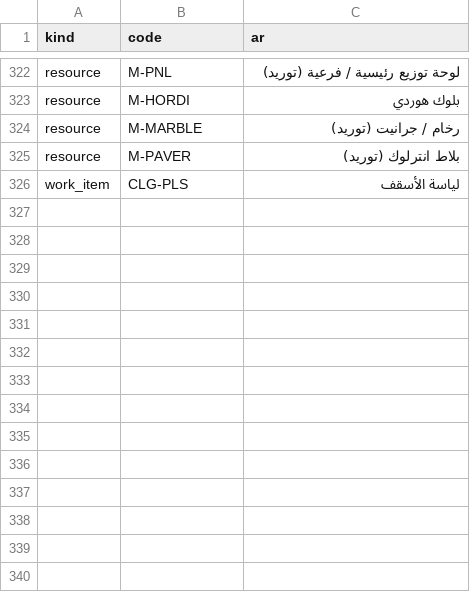
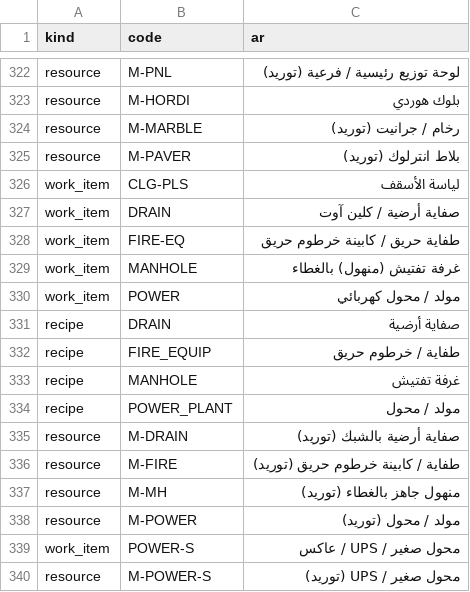
Before and after one commit to uzairbim/bim5d-estimator, a CSV file: data/translations.csv, drawn as a sheet; only a part is shown, gaps mark what is left out.

```diff
--- a/data/translations.csv
+++ b/data/translations.csv
@@ -326 +326,15 @@ resource,M-PAVER,بلاط انترلوك (توريد)
 work_item,CLG-PLS,لياسة الأسقف
+work_item,DRAIN,صفاية أرضية / كلين آوت
+work_item,FIRE-EQ,طفاية حريق / كابينة خرطوم حريق
+work_item,MANHOLE,غرفة تفتيش (منهول) بالغطاء
+work_item,POWER,مولد / محول كهربائي
+recipe,DRAIN,صفاية أرضية
+recipe,FIRE_EQUIP,طفاية / خرطوم حريق
+recipe,MANHOLE,غرفة تفتيش
+recipe,POWER_PLANT,مولد / محول
+resource,M-DRAIN,صفاية أرضية بالشبك (توريد)
+resource,M-FIRE,طفاية / كابينة خرطوم حريق (توريد)
+resource,M-MH,منهول جاهز بالغطاء (توريد)
+resource,M-POWER,مولد / محول (توريد)
+work_item,POWER-S,محول صغير / UPS / عاكس
+resource,M-POWER-S,محول صغير / UPS (توريد)
```
Also changed, not shown: data/prices/AE.csv, data/prices/SA.csv, 9 other files.
